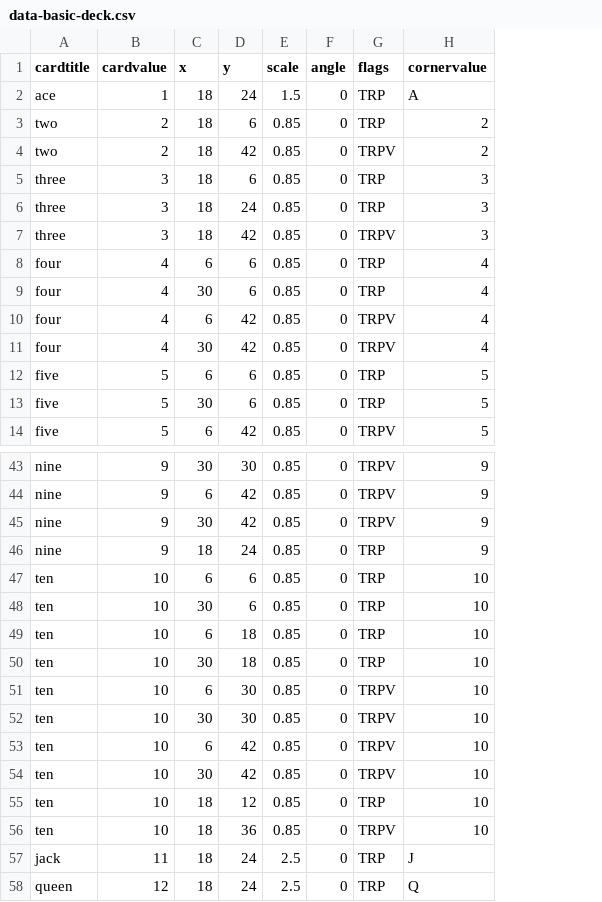
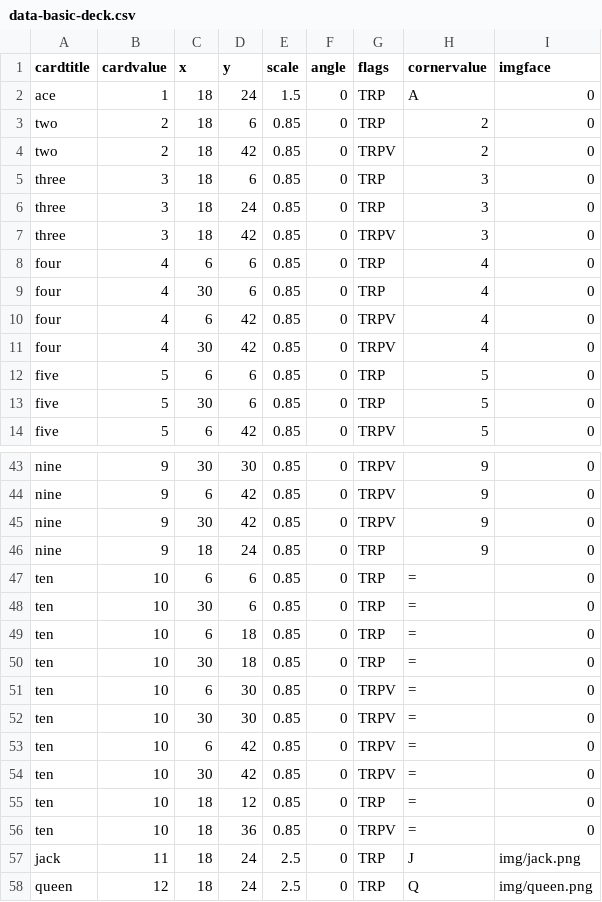
Before and after one commit to jmbjr/deck-of-cards, a CSV file: data-basic-deck.csv, drawn as a sheet; only a part is shown, gaps mark what is left out; the diff names each change by its address in the sheet, - before the commit and + after, or states it on an @@ line.

```diff
--- a/data-basic-deck.csv
+++ b/data-basic-deck.csv
+column I (imgface), rows 2-14: all 0; rows 43-58: 0 | 0 | 0 | 0 | 0 | 0 | 0 | 0 | 0 | 0 | 0 | 0 | 0 | 0 | img/jack.png | img/queen.png
-H47:H56 (cornervalue): 10
+H47:H56 (cornervalue): =
```
Also changed, not shown: 5 other files.
